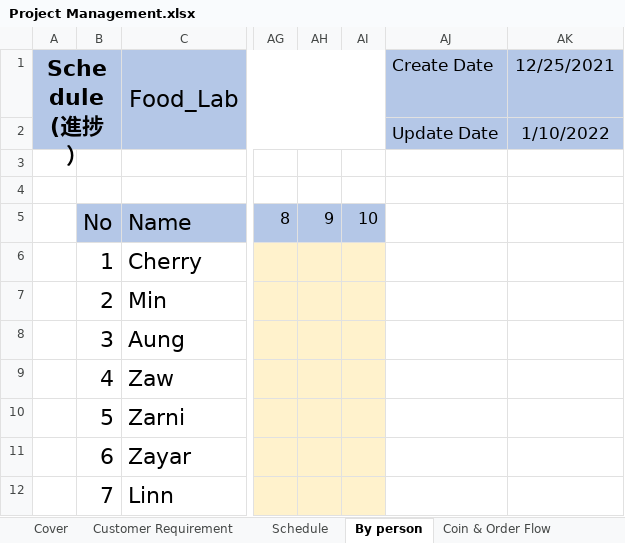
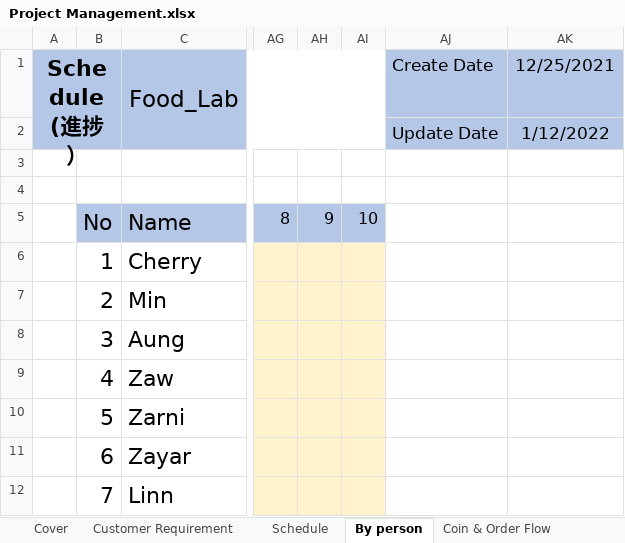
Before and after one commit to LK1130/food_lab_doc, an Excel workbook: 02.Design Document/Project Management.xlsx, sheet By person, drawn as a sheet; only a part is shown, gaps mark what is left out; values as stored, in another font and other column widths than the file's, no borders; the diff names each change by its address in the sheet, - before the commit and + after, or states it on an @@ line.

```diff
--- a/02.Design Document/Project Management.xlsx (sheet By person)
+++ b/02.Design Document/Project Management.xlsx (sheet By person)
-AK2: 1/10/2022
+AK2: 1/12/2022
```
Also changed, not shown: sheet Schedule, sheet Customer Requirement, sheet Cover, sheet Screen Design, sheet Code Rule, sheet Coin & Order Flow, 4 more sheets, 1 other file.
